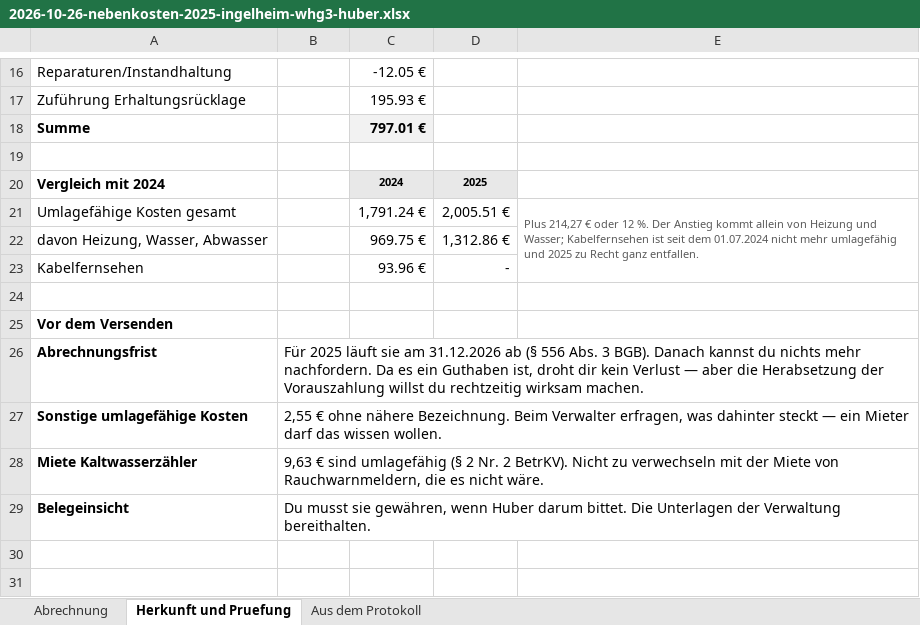
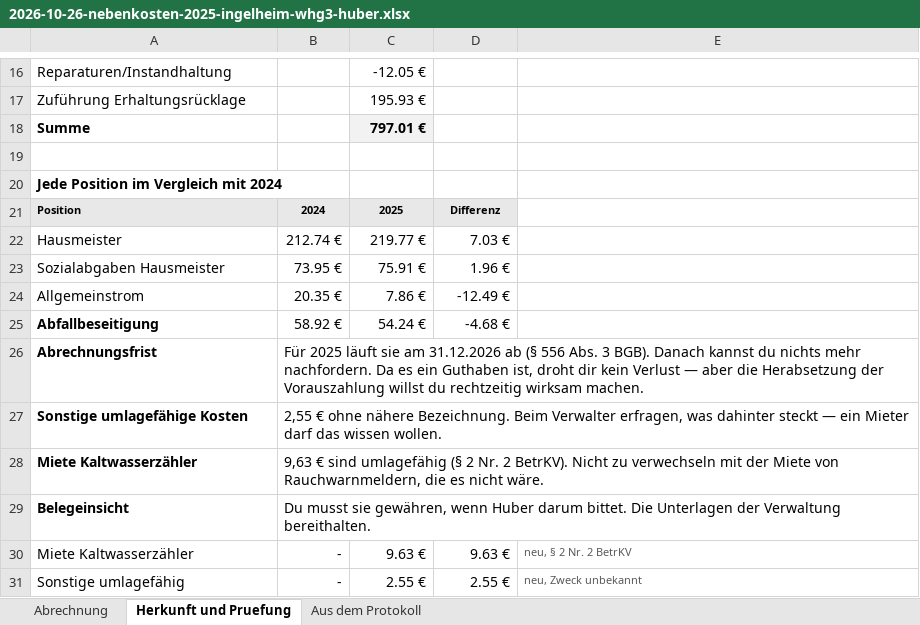
Before and after one commit to sascha-gif/brain, an Excel workbook: 10_Output/2026-10-26-nebenkosten-2025-ingelheim-whg3-huber.xlsx, sheet Herkunft und Pruefung, drawn as a sheet; only a part is shown, gaps mark what is left out; values as stored, in another font and other column widths than the file's, no borders; removed rows and columns are numbered as before the commit, all else as after; the diff covers the shown part only; the diff names each change by its address in the sheet, - before the commit and + after, or states it on an @@ line.

```diff
--- a/10_Output/2026-10-26-nebenkosten-2025-ingelheim-whg3-huber.xlsx (sheet Herkunft und Pruefung)
+++ b/10_Output/2026-10-26-nebenkosten-2025-ingelheim-whg3-huber.xlsx (sheet Herkunft und Pruefung)
-row 20: Vergleich mit 2024 |  | 2024 | 2025
-row 21: Umlagefähige Kosten gesamt |  | 1,791.24 € | 2,005.51 € | Plus 214,27 € oder 12 %. Der Anstieg kommt allein von Heizung und Wasser; Kabelfernsehen ist seit dem 01.07.2024 nicht mehr umlagefähig und 2025 zu Recht ganz entfallen.
-row 22: davon Heizung, Wasser, Abwasser |  | 969.75 € | 1,312.86 €
-row 23: Kabelfernsehen |  | 93.96 € | -
-row 24: (empty)
-A20: Vor dem Versenden
+A20: Jede Position im Vergleich mit 2024
+row 21: Position | 2024 | 2025 | Differenz
+row 22: Hausmeister | 212.74 € | 219.77 € | 7.03 €
+row 23: Sozialabgaben Hausmeister | 73.95 € | 75.91 € | 1.96 €
+row 24: Allgemeinstrom | 20.35 € | 7.86 € | -12.49 €
+row 25: Abfallbeseitigung | 58.92 € | 54.24 € | -4.68 €
+row 30: Miete Kaltwasserzähler | - | 9.63 € | 9.63 € | neu, § 2 Nr. 2 BetrKV
+row 31: Sonstige umlagefähig | - | 2.55 € | 2.55 € | neu, Zweck unbekannt
```
Also changed, not shown: 27 added rows elsewhere in this sheet, 2 other files.
